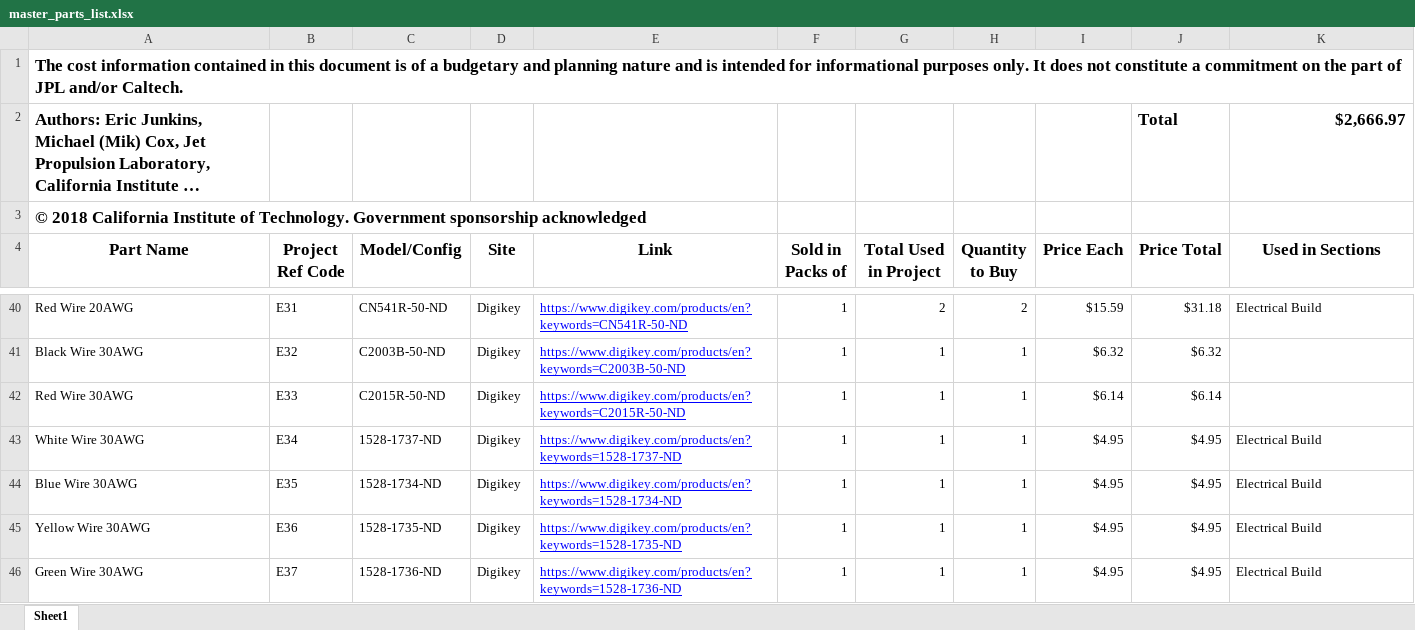
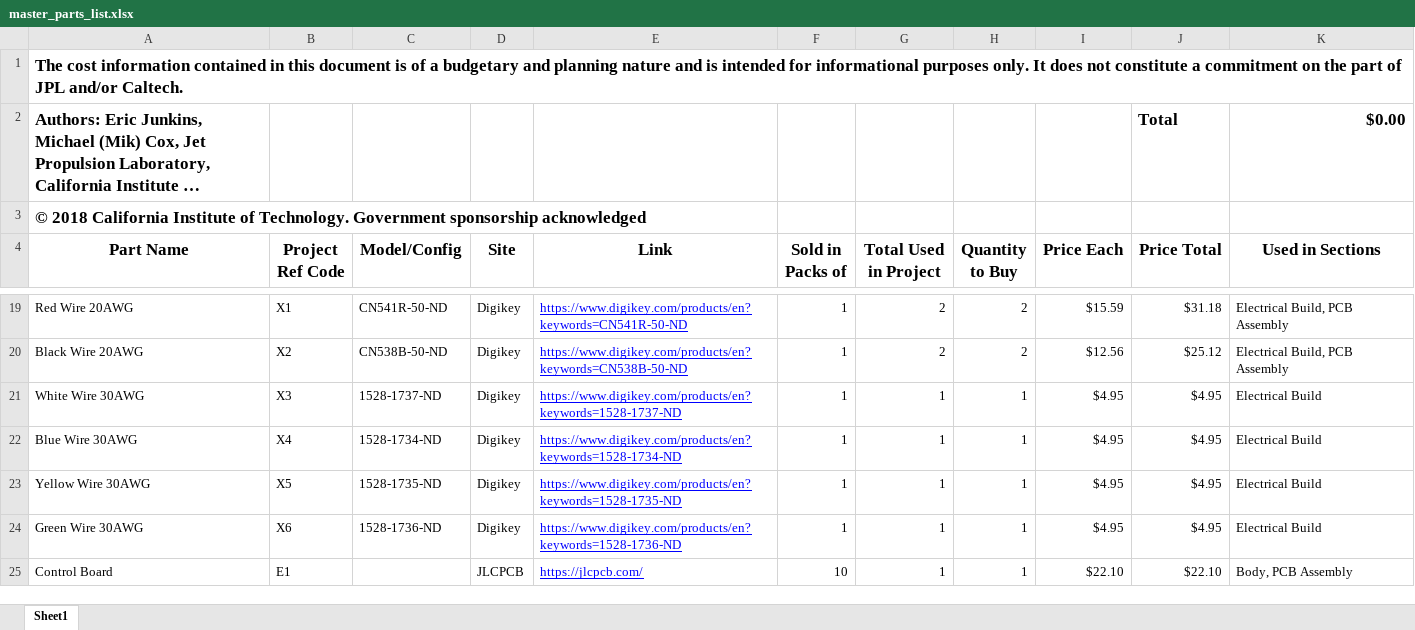
Before and after one commit to nasa-jpl/open-source-rover, an Excel workbook: master_parts_list.xlsx, sheet Sheet1, drawn as a sheet; only a part is shown, gaps mark what is left out; long unchanged cells end in …; values as stored, in another font and other column widths than the file's, no borders; removed rows and columns are numbered as before the commit, all else as after; the diff covers the shown part only; the diff names each change by its address in the sheet, - before the commit and + after, or states it on an @@ line.

```diff
--- a/master_parts_list.xlsx (sheet Sheet1)
+++ b/master_parts_list.xlsx (sheet Sheet1)
-K2 (Used in Sections): $2,666.97
+K2 (Used in Sections): $0.00
-B19 (Project Ref Code): E31
+B19 (Project Ref Code): X1
-K19 (Used in Sections): Electrical Build
+K19 (Used in Sections): Electrical Build, PCB Assembly
-row 41: Black Wire 30AWG | E32 | C2003B-50-ND | Digikey | https://www.digikey.com/products/en?keywords=C2003B-50-ND | 1 | 1 | 1 | $6.32 | $6.32
-row 42: Red Wire 30AWG | E33 | C2015R-50-ND | Digikey | https://www.digikey.com/products/en?keywords=C2015R-50-ND | 1 | 1 | 1 | $6.14 | $6.14
+row 20: Black Wire 20AWG | X2 | CN538B-50-ND | Digikey | https://www.digikey.com/products/en?keywords=CN538B-50-ND | 1 | 2 | 2 | $12.56 | $25.12 | Electrical Build, PCB Assembly
-B21 (Project Ref Code): E34
+B21 (Project Ref Code): X3
-B22 (Project Ref Code): E35
+B22 (Project Ref Code): X4
-B23 (Project Ref Code): E36
+B23 (Project Ref Code): X5
-B24 (Project Ref Code): E37
+B24 (Project Ref Code): X6
+row 25: Control Board | E1 |  | JLCPCB | https://jlcpcb.com/ | 10 | 1 | 1 | $22.10 | $22.10 | Body, PCB Assembly
```
Also changed, not shown: 68 added rows, 43 removed rows and 69 edited cells elsewhere in this sheet, 13 other files.
